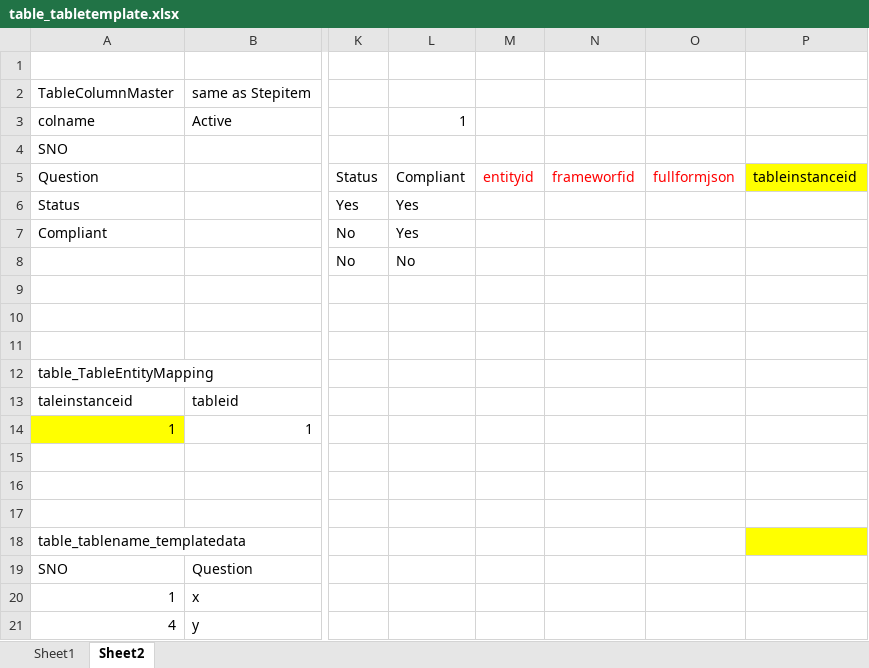
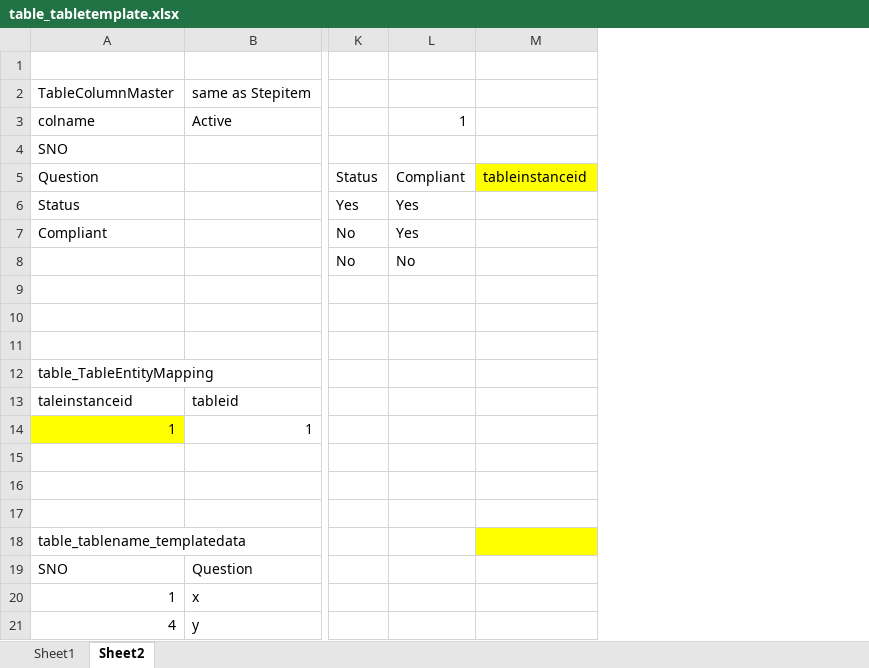
Before and after one commit to RishiHubG/SQL, an Excel workbook: Modules/CustomFormData/table_tabletemplate.xlsx, sheet Sheet2, drawn as a sheet; only a part is shown, gaps mark what is left out; values as stored, in another font and other column widths than the file's, no borders; the diff names each change by its address in the sheet, - before the commit and + after, or states it on an @@ line.

```diff
--- a/Modules/CustomFormData/table_tabletemplate.xlsx (sheet Sheet2)
+++ b/Modules/CustomFormData/table_tabletemplate.xlsx (sheet Sheet2)
-column M, row 5: entityid
-column N, row 5: frameworfid
-column O, row 5: fullformjson
```
Also changed, not shown: 3 other files.
